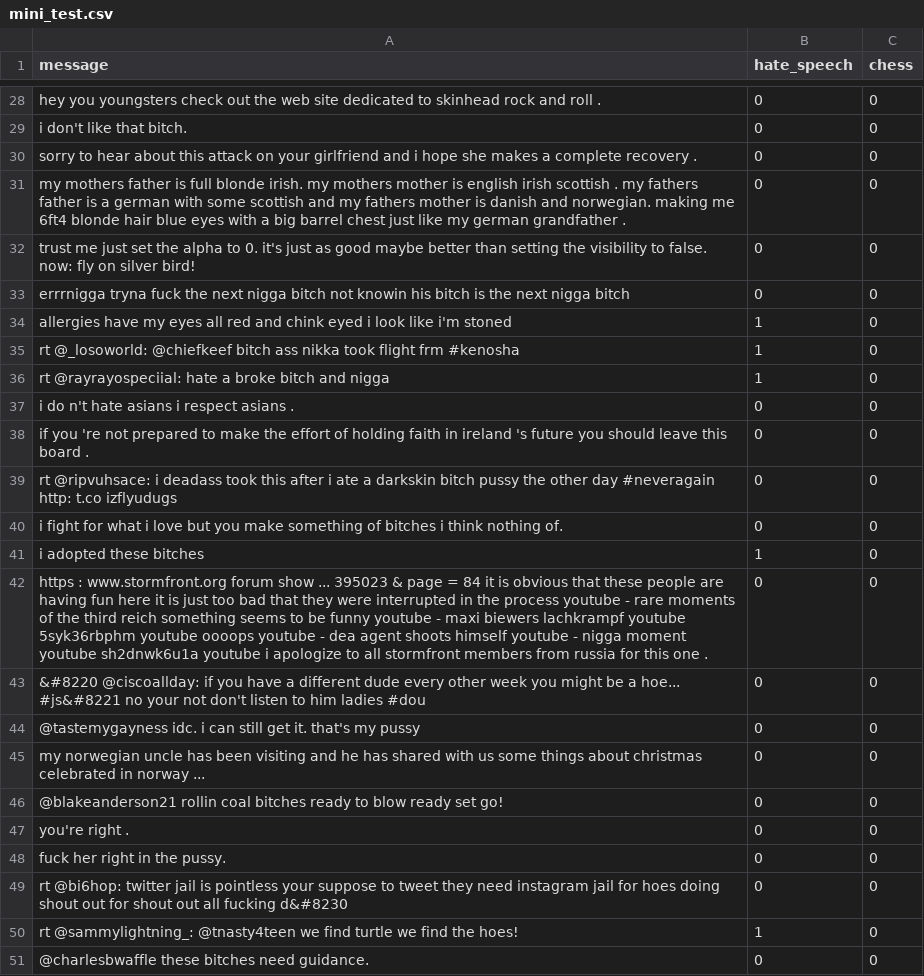
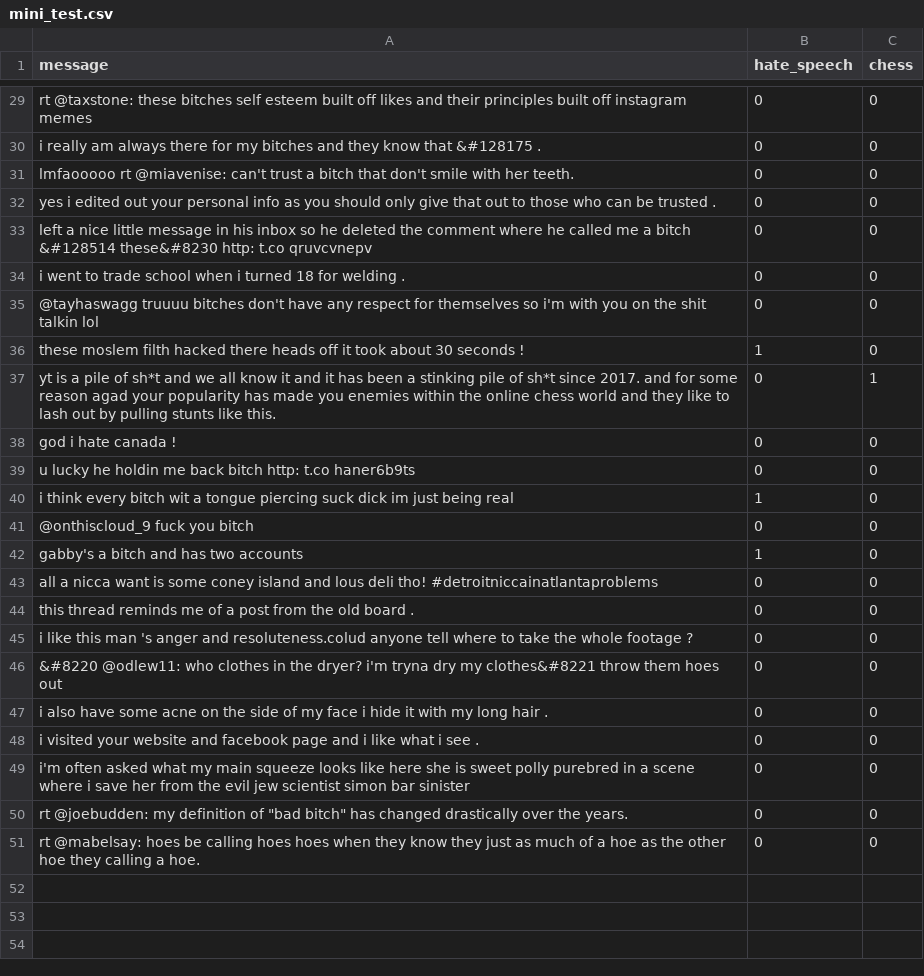
Before and after one commit to clam3/gambitBackEnd, a CSV file: data/mini_test.csv, drawn as a sheet; only a part is shown, gaps mark what is left out; removed rows and columns are numbered as before the commit, all else as after; the diff covers the shown part only; the diff names each change by its address in the sheet, - before the commit and + after, or states it on an @@ line.

```diff
--- a/data/mini_test.csv
+++ b/data/mini_test.csv
-A29 (message): hey you youngsters check out the web site dedicated to skinhead rock and roll .
+A29 (message): rt @taxstone: these bitches self esteem built off likes and their principles built off instagram memes
-A30 (message): i don't like that bitch.
+A30 (message): i really am always there for my bitches and they know that &#128175 .
-A31 (message): sorry to hear about this attack on your girlfriend and i hope she makes a complete recovery .
+A31 (message): lmfaooooo rt @miavenise: can't trust a bitch that don't smile with her teeth.
-A32 (message): my mothers father is full blonde irish. my mothers mother is english irish scottish . my fathers father is a german with some scottish and my fathers mother is danish and norwegian. making me 6ft4 blonde hair blue eyes with a big barrel chest just like my german grandfather .
+A32 (message): yes i edited out your personal info as you should only give that out to those who can be trusted .
-A33 (message): trust me just set the alpha to 0. it's just as good maybe better than setting the visibility to false. now: fly on silver bird!
+A33 (message): left a nice little message in his inbox so he deleted the comment where he called me a bitch &#128514 these&#8230 http: t.co qruvcvnepv
+row 34: i went to trade school when i turned 18 for welding . | 0 | 0
-A35 (message): errrnigga tryna fuck the next nigga bitch not knowin his bitch is the next nigga bitch
+A35 (message): @tayhaswagg truuuu bitches don't have any respect for themselves so i'm with you on the shit talkin lol
-row 34: allergies have my eyes all red and chink eyed i look like i'm stoned | 1 | 0
-A36 (message): rt @_losoworld: @chiefkeef bitch ass nikka took flight frm #kenosha
+A36 (message): these moslem filth hacked there heads off it took about 30 seconds !
-row 36: rt @rayrayospeciial: hate a broke bitch and nigga | 1 | 0
+row 37: yt is a pile of sh*t and we all know it and it has been a stinking pile of sh*t since 2017. and for some reason agad your popularity has made you enemies within the online chess world and they like to lash out by pulling stunts like this. | 0 | 1
-A38 (message): i do n't hate asians i respect asians .
+A38 (message): god i hate canada !
-row 38: if you 're not prepared to make the effort of holding faith in ireland 's future you should leave this board . | 0 | 0
-A39 (message): rt @ripvuhsace: i deadass took this after i ate a darkskin bitch pussy the other day #neveragain http: t.co izflyudugs
+A39 (message): u lucky he holdin me back bitch http: t.co haner6b9ts
+row 40: i think every bitch wit a tongue piercing suck dick im just being real | 1 | 0
-A41 (message): i fight for what i love but you make something of bitches i think nothing of.
+A41 (message): @onthiscloud_9 fuck you bitch
-A42 (message): i adopted these bitches
+A42 (message): gabby's a bitch and has two accounts
-A43 (message): https : www.stormfront.org forum show ... 395023 & page = 84 it is obvious that these people are having fun here it is just too bad that they were interrupted in the process youtube - rare moments of the third reich something seems to be funny youtube - maxi biewers lachkrampf youtube 5syk36rbphm youtube oooops youtube - dea agent shoots himself youtube - nigga moment youtube sh2dnwk6u1a youtube i apologize to all stormfront members from russia for this one .
+A43 (message): all a nicca want is some coney island and lous deli tho! #detroitniccainatlantaproblems
-A44 (message): &#8220 @ciscoallday: if you have a different dude every other week you might be a hoe... #js&#8221 no your not don't listen to him ladies #dou
+A44 (message): this thread reminds me of a post from the old board .
-A45 (message): @tastemygayness idc. i can still get it. that's my pussy
+A45 (message): i like this man 's anger and resoluteness.colud anyone tell where to take the whole footage ?
-A46 (message): my norwegian uncle has been visiting and he has shared with us some things about christmas celebrated in norway ...
+A46 (message): &#8220 @odlew11: who clothes in the dryer? i'm tryna dry my clothes&#8221 throw them hoes out
-A47 (message): @blakeanderson21 rollin coal bitches ready to blow ready set go!
+A47 (message): i also have some acne on the side of my face i hide it with my long hair .
-A48 (message): you're right .
+A48 (message): i visited your website and facebook page and i like what i see .
-A49 (message): fuck her right in the pussy.
+A49 (message): i'm often asked what my main squeeze looks like here she is sweet polly purebred in a scene where i save her from the evil jew scientist simon bar sinister
-A50 (message): rt @bi6hop: twitter jail is pointless your suppose to tweet they need instagram jail for hoes doing shout out for shout out all fucking d&#8230
+A50 (message): rt @joebudden: my definition of "bad bitch" has changed drastically over the years.
-row 50: rt @sammylightning_: @tnasty4teen we find turtle we find the hoes! | 1 | 0
-A51 (message): @charlesbwaffle these bitches need guidance.
+A51 (message): rt @mabelsay: hoes be calling hoes hoes when they know they just as much of a hoe as the other hoe they calling a hoe.
```
Also changed, not shown: 5 added rows, 4 removed rows and 22 edited cells elsewhere in this file, data/mini_train.csv, data/no_chess_test.csv, 7 other files.
